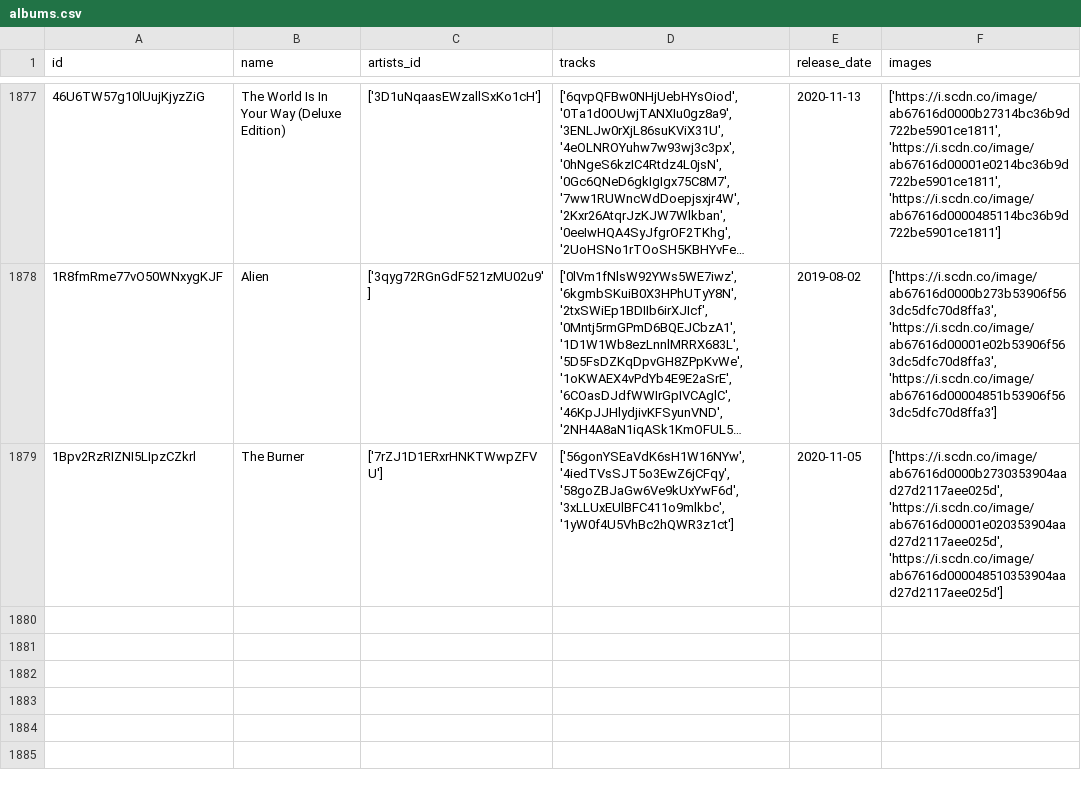
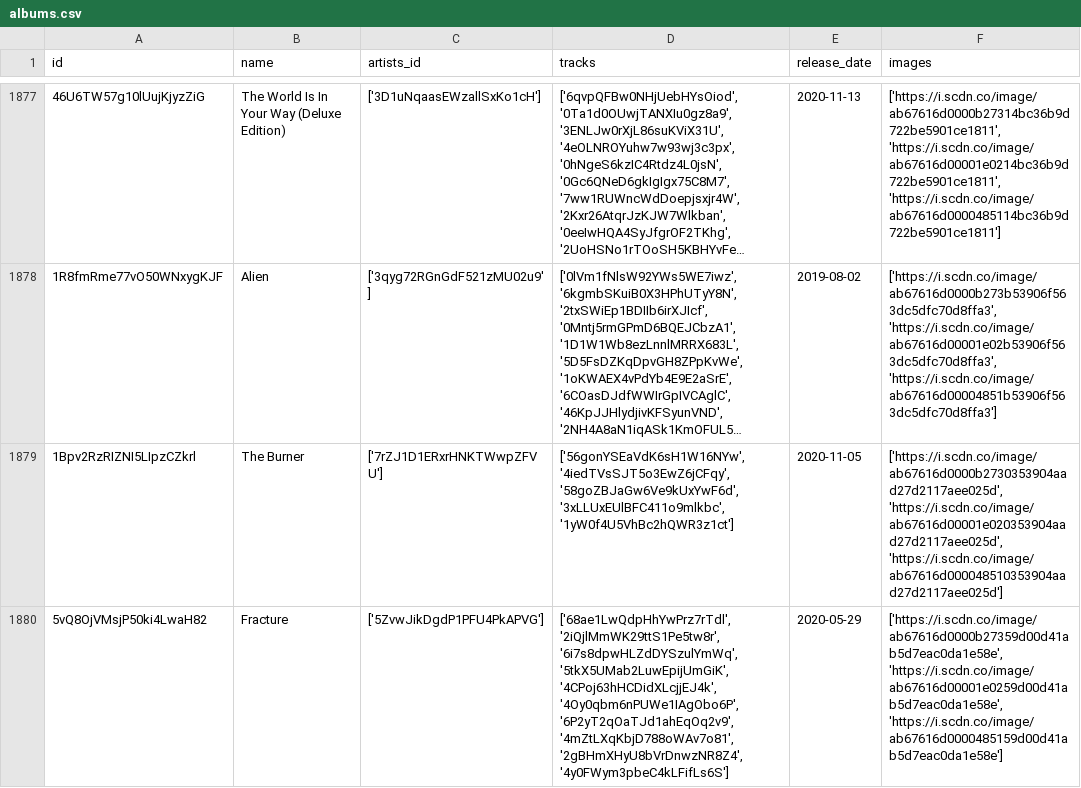
Before and after one commit to iochoa808/SpotifyData, a CSV file: data/albums.csv, drawn as a sheet; only a part is shown, gaps mark what is left out; long unchanged cells end in ….

```diff
--- a/data/albums.csv
+++ b/data/albums.csv
@@ -1879 +1879,2 @@ id,name,artists_id,tracks,release_date,images
 1Bpv2RzRIZNI5LIpzCZkrl,The Burner,['7rZJ1D1ERxrHNKTWwpZFVU'],"['56gonYSEaVdK6sH1W16NYw', '4iedTVsSJT5o3EwZ6jCFqy', '58goZBJaGw6Ve9kUxYwF6d', '3xLLUxEUlBFC411o9mlkbc', '1yW0f4U5VhBc2hQWR3z1ct']",2020-11-05,"['https://i.scdn.co/image/ab67616d0000b2730353904aad27d2117aee025d', 'https://i.scdn.co/image/ab67616d00001e020353904aad27d2117aee025d', 'https://i.scdn.co/image/ab67616d000048510353904aad27d2117aee025d']"
+5vQ8OjVMsjP50ki4LwaH82,Fracture,['5ZvwJikDgdP1PFU4PkAPVG'],"['68ae1LwQdpHhYwPrz7rTdl', '2iQjlMmWK29ttS1Pe5tw8r', '6i7s8dpwHLZdDYSzulYmWq', '5tkX5UMab2LuwEpijUmGiK', '4CPoj63hHCDidXLcjjEJ4k', '4Oy0qbm6nPUWe1IAgObo6P', '6P2yT2qOaTJd1ahEqOq2v9', '4mZtLXqKbjD788oWAv7o81', '2gBHmXHyU8bVrDnwzNR8Z4', '4y0FWym3pbeC4kLFifLs6S']",2020-05-29,"['https://i.scdn.co/image/ab67616d0000b27359d00d41ab5d7eac0da1e58e', 'https://i.scdn.co/image/ab67616d00001e0259d00d41ab5d7eac0da1e58e', 'https://i.scdn.co/image/ab67616d0000485159d00d41ab5d7eac0da1e58e']"
```
Also changed, not shown: data/artists.csv, data/recently_played.csv, 1 other file.
